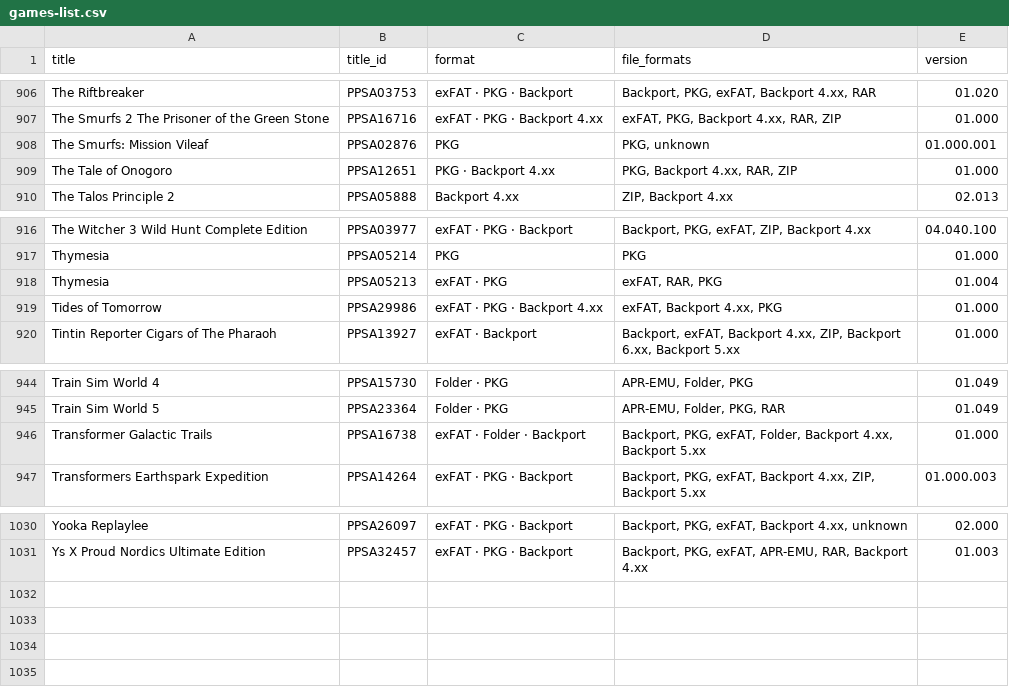
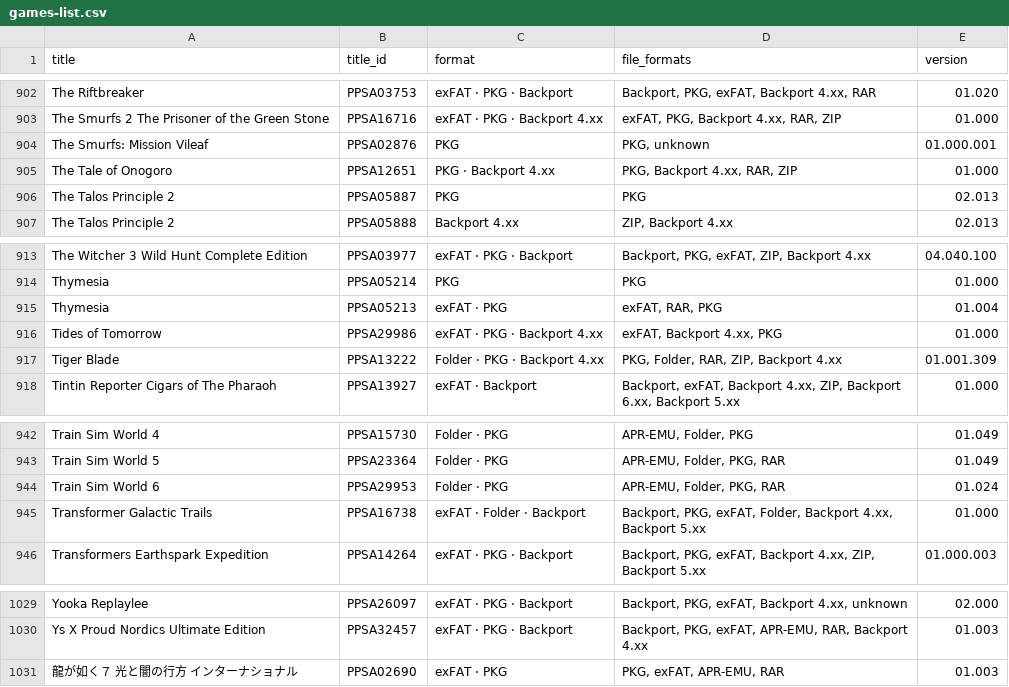
Before and after one commit to Jamzi94/catalog-V2, a CSV file: games-list.csv, drawn as a sheet; only a part is shown, gaps mark what is left out; the diff covers the shown part only.

```diff
--- a/games-list.csv
+++ b/games-list.csv
@@ -909,2 +905,3 @@ The Smurfs: Mission Vileaf,PPSA02876,PKG,"PKG, unknown",01.000.001
 The Tale of Onogoro,PPSA12651,PKG · Backport 4.xx,"PKG, Backport 4.xx, RAR, ZIP",01.000
+The Talos Principle 2,PPSA05887,PKG,PKG,02.013
 The Talos Principle 2,PPSA05888,Backport 4.xx,"ZIP, Backport 4.xx",02.013
@@ -919,2 +916,3 @@ Thymesia,PPSA05213,exFAT · PKG,"exFAT, RAR, PKG",01.004
 Tides of Tomorrow,PPSA29986,exFAT · PKG · Backport 4.xx,"exFAT, Backport 4.xx, PKG",01.000
+Tiger Blade,PPSA13222,Folder · PKG · Backport 4.xx,"PKG, Folder, RAR, ZIP, Backport 4.xx",01.001.309
 Tintin Reporter Cigars of The Pharaoh,PPSA13927,exFAT · Backport,"Backport, exFAT, Backport 4.xx, ZIP, Backport 6.xx, Backport 5.xx",01.000
@@ -945,2 +943,3 @@ Train Sim World 4,PPSA15730,Folder · PKG,"APR-EMU, Folder, PKG",01.049
 Train Sim World 5,PPSA23364,Folder · PKG,"APR-EMU, Folder, PKG, RAR",01.049
+Train Sim World 6,PPSA29953,Folder · PKG,"APR-EMU, Folder, PKG, RAR",01.024
 Transformer Galactic Trails,PPSA16738,exFAT · Folder · Backport,"Backport, PKG, exFAT, Folder, Backport 4.xx, Backport 5.xx",01.000
@@ -1031 +1030,2 @@ Yooka Replaylee,PPSA26097,exFAT · PKG · Backport,"Backport, PKG, exFAT, Backpo
 Ys X Proud Nordics Ultimate Edition,PPSA32457,exFAT · PKG · Backport,"Backport, PKG, exFAT, APR-EMU, RAR, Backport 4.xx",01.003
+龍が如く７ 光と闇の行方 インターナショナル,PPSA02690,exFAT · PKG,"PKG, exFAT, APR-EMU, RAR",01.003
```
Also changed, not shown: 7 added rows and 11 removed rows elsewhere in this file, 2 other files.
